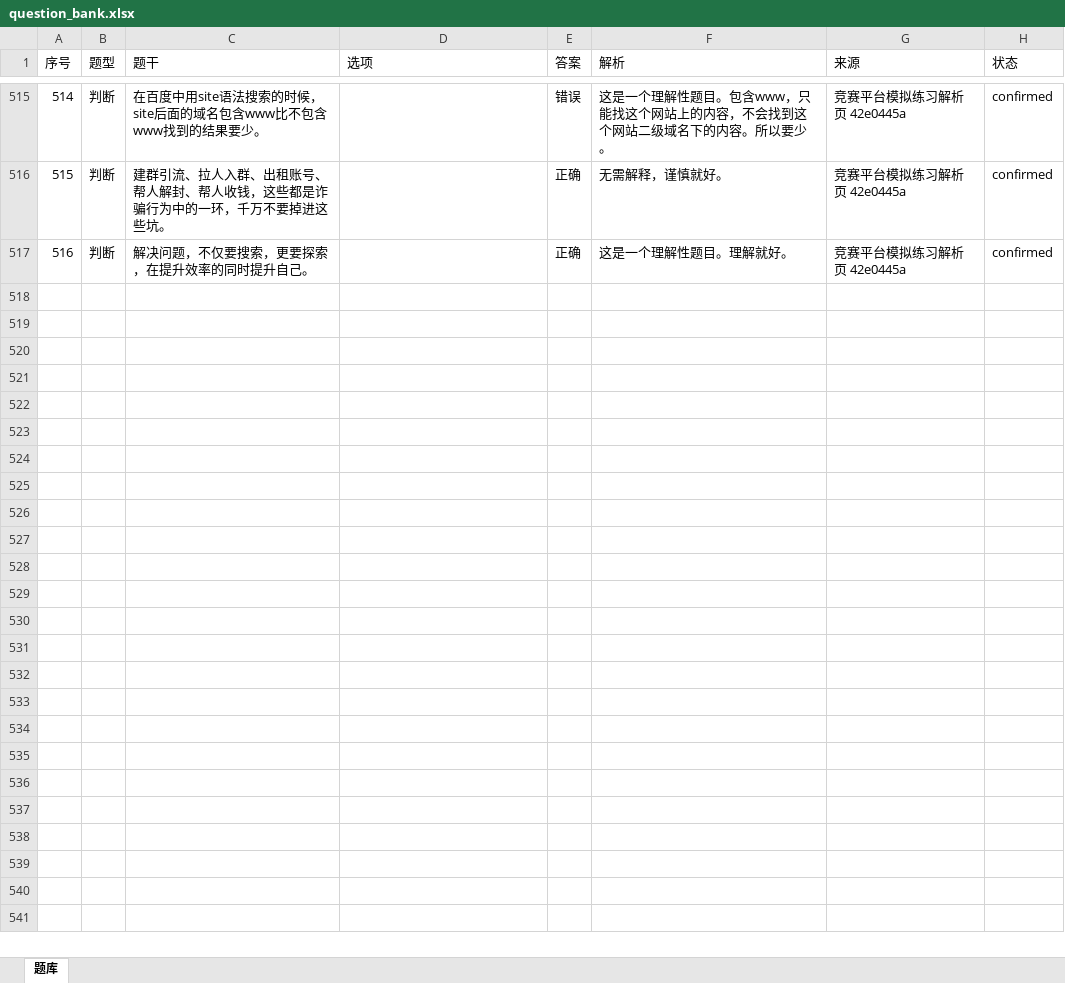
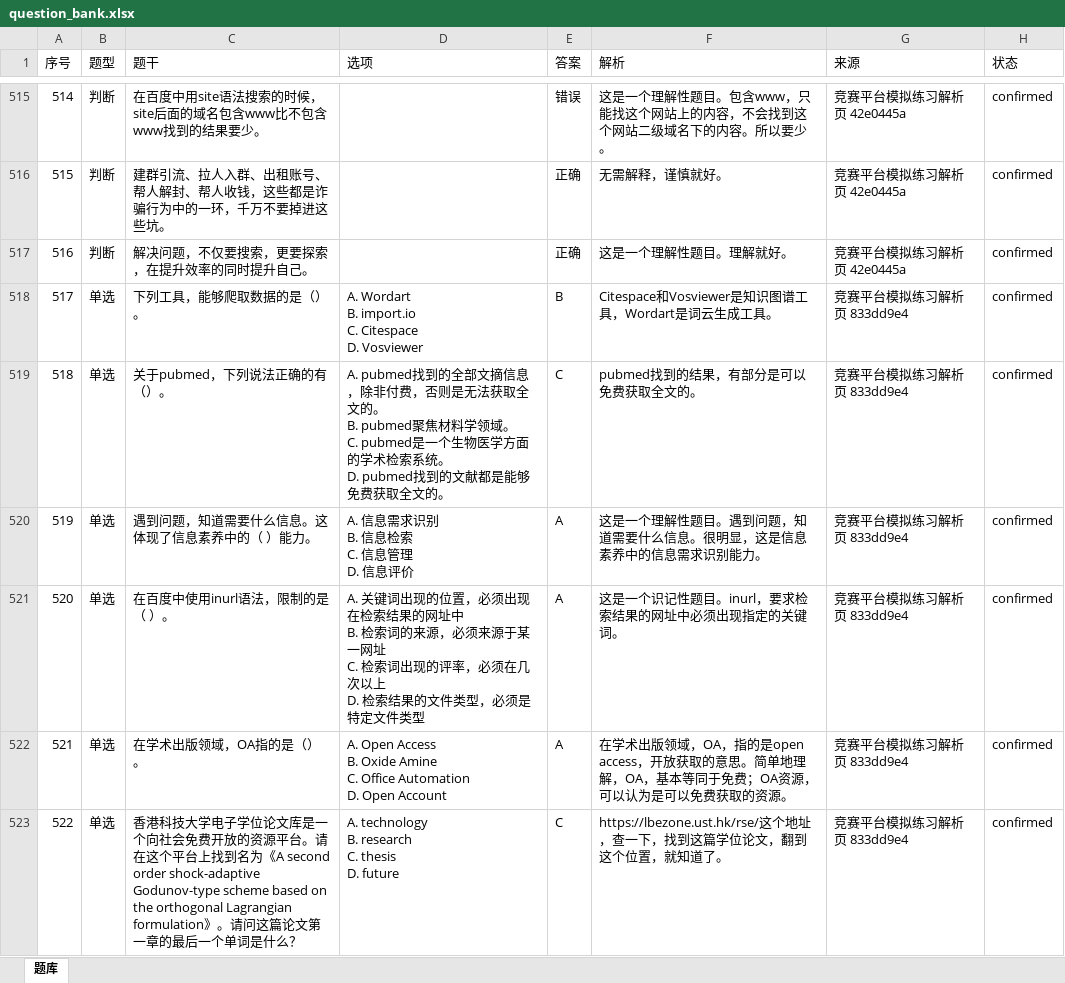
Before and after one commit to I515lxy820/feiyi-xinchuan, an Excel workbook: question_bank/question_bank.xlsx, sheet 题库, drawn as a sheet; only a part is shown, gaps mark what is left out; values as stored, in another font and other column widths than the file's, no borders; ↵ is a line break in a cell; the diff covers the shown part only; the diff names each change by its address in the sheet, - before the commit and + after, or states it on an @@ line.

```diff
--- a/question_bank/question_bank.xlsx (sheet 题库)
+++ b/question_bank/question_bank.xlsx (sheet 题库)
+row 518: 517 | 单选 | 下列工具，能够爬取数据的是（）。 | A. Wordart ↵ B. import.io ↵ C. Citespace ↵ D. Vosviewer | B | Citespace和Vosviewer是知识图谱工具，Wordart是词云生成工具。 | 竞赛平台模拟练习解析页 833dd9e4 | confirmed
+row 519: 518 | 单选 | 关于pubmed，下列说法正确的有（）。 | A. pubmed找到的全部文摘信息，除非付费，否则是无法获取全文的。 ↵ B. pubmed聚焦材料学领域。 ↵ C. pubmed是一个生物医学方面的学术检索系统。 ↵ D. pubmed找到的文献都是能够免费获取全文的。 | C | pubmed找到的结果，有部分是可以免费获取全文的。 | 竞赛平台模拟练习解析页 833dd9e4 | confirmed
+row 520: 519 | 单选 | 遇到问题，知道需要什么信息。这体现了信息素养中的（ ）能力。 | A. 信息需求识别 ↵ B. 信息检索 ↵ C. 信息管理 ↵ D. 信息评价 | A | 这是一个理解性题目。遇到问题，知道需要什么信息。很明显，这是信息素养中的信息需求识别能力。 | 竞赛平台模拟练习解析页 833dd9e4 | confirmed
+row 521: 520 | 单选 | 在百度中使用inurl语法，限制的是（ ）。 | A. 关键词出现的位置，必须出现在检索结果的网址中 ↵ B. 检索词的来源，必须来源于某一网址 ↵ C. 检索词出现的评率，必须在几次以上 ↵ D. 检索结果的文件类型，必须是特定文件类型 | A | 这是一个识记性题目。inurl，要求检索结果的网址中必须出现指定的关键词。 | 竞赛平台模拟练习解析页 833dd9e4 | confirmed
+row 522: 521 | 单选 | 在学术出版领域，OA指的是（）。 | A. Open Access ↵ B. Oxide Amine ↵ C. Office Automation ↵ D. Open Account | A | 在学术出版领域，OA，指的是open access，开放获取的意思。简单地理解，OA，基本等同于免费；OA资源，可以认为是可以免费获取的资源。 | 竞赛平台模拟练习解析页 833dd9e4 | confirmed
+row 523: 522 | 单选 | 香港科技大学电子学位论文库是一个向社会免费开放的资源平台。请在这个平台上找到名为《A second order shock-adaptive Godunov-type scheme based on the orthogonal Lagrangian formulation》。请问这篇论文第一章的最后一个单词是什么？ | A. technology ↵ B. research ↵ C. thesis ↵ D. future | C | https://lbezone.ust.hk/rse/这个地址，查一下，找到这篇学位论文，翻到这个位置，就知道了。 | 竞赛平台模拟练习解析页 833dd9e4 | confirmed
```
Also changed, not shown: 18 added rows elsewhere in this sheet, 6 other files.
